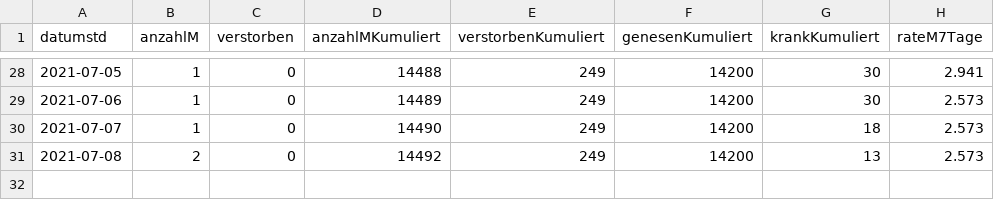
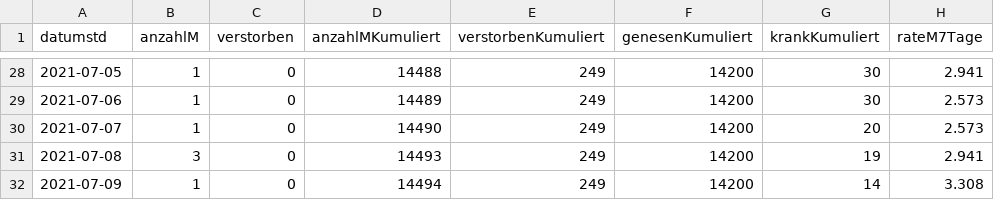
Before and after one commit to solygen/flat-covid19-oberberg, a CSV file: data-postprocessed.csv, drawn as a sheet; only a part is shown, gaps mark what is left out.

Commit message:
Flat: latest data (2021-07-10T12:04:00.751Z) {   "date": "2021-07-10T12:04:00.751Z",   "files": [     {       "name": "data-history.csv",       "deltaBytes": 1090,       "source": "https://www.lzg.nrw.de/covid19/daten/covid19_5374.csv"     },     {       "name": "data-postprocessed.csv",       "deltaBytes": 41,       "source": "https://www.lzg.nrw.de/covid19/daten/covid19_5374.csv"     }   ] }

```diff
--- a/data-postprocessed.csv
+++ b/data-postprocessed.csv
@@ -29,3 +29,4 @@ datumstd,anzahlM,verstorben,anzahlMKumuliert,verstorbenKumuliert,genesenKumulier
 2021-07-06,1,0,14489,249,14200,30,2.573
-2021-07-07,1,0,14490,249,14200,18,2.573
-2021-07-08,2,0,14492,249,14200,13,2.573
+2021-07-07,1,0,14490,249,14200,20,2.573
+2021-07-08,3,0,14493,249,14200,19,2.941
+2021-07-09,1,0,14494,249,14200,14,3.308
```
Also changed, not shown: data-history.csv.
